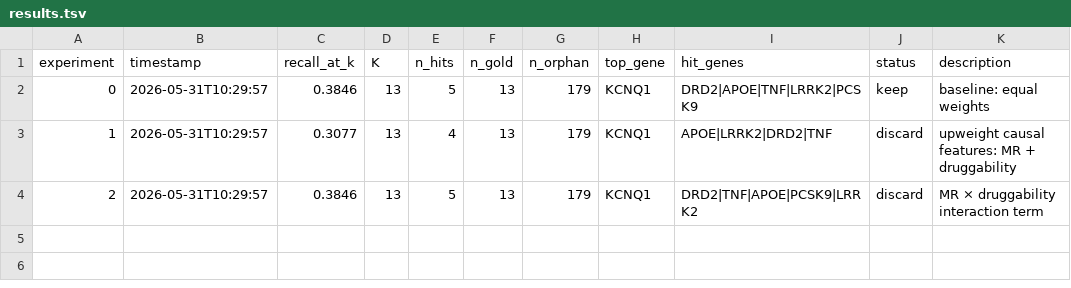
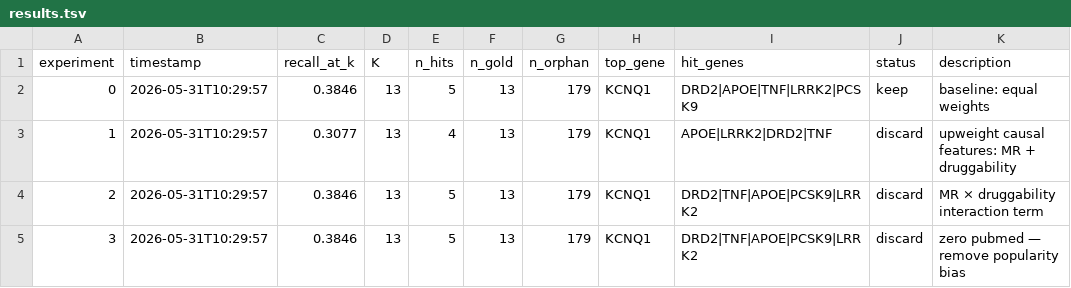
Before and after one commit to RitataLU/repurpose-agent, a TSV file: results.tsv, drawn as a sheet; the diff names each change by its address in the sheet, - before the commit and + after, or states it on an @@ line.

Commit message:
exp 3: recall@K=0.3846 [2026-05-31 10:29]

```diff
--- a/results.tsv
+++ b/results.tsv
+row 5: 3 | 2026-05-31T10:29:57 | 0.3846 | 13 | 5 | 13 | 179 | KCNQ1 | DRD2|TNF|APOE|PCSK9|LRRK2 | discard | zero pubmed — remove popularity bias
```
Also changed, not shown: 1 other file.
